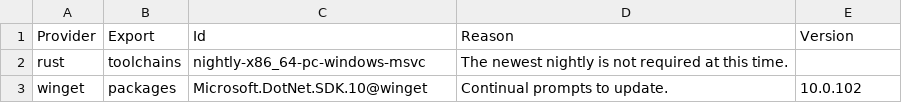
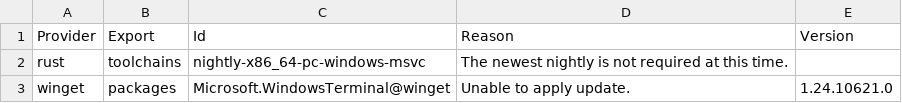
Before and after one commit to lancra/dotfiles, a CSV file: .local/share/software/pins.csv, drawn as a sheet.

Commit message:
software: adjust pins
- Remove .NET 10 SDK now that upgrades work properly.
- Add Windows Terminal since the upgrade will not apply.

```diff
--- a/.local/share/software/pins.csv
+++ b/.local/share/software/pins.csv
@@ -2,2 +2,2 @@ Provider,Export,Id,Reason,Version
 rust,toolchains,nightly-x86_64-pc-windows-msvc,The newest nightly is not required at this time.,
-winget,packages,Microsoft.DotNet.SDK.10@winget,Continual prompts to update.,10.0.102
+winget,packages,Microsoft.WindowsTerminal@winget,Unable to apply update.,1.24.10621.0
```
